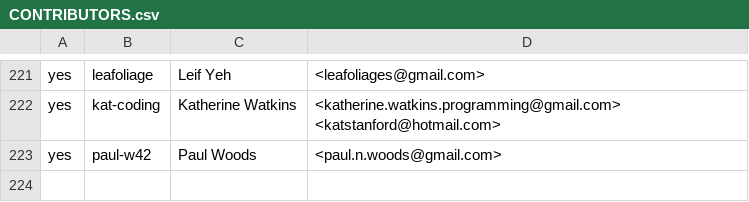
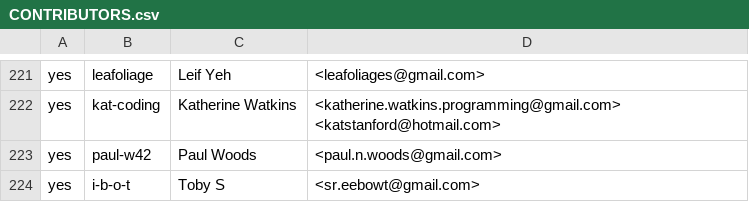
Before and after one commit to rjtch/ockam-contributors, a CSV file: CONTRIBUTORS.csv, drawn as a sheet; only a part is shown, gaps mark what is left out.

Commit message:
Update CONTRIBUTORS.csv

```diff
--- a/CONTRIBUTORS.csv
+++ b/CONTRIBUTORS.csv
@@ -223 +223,2 @@ yes,kat-coding, Katherine Watkins,<katherine.watkins.programming@gmail.com> <kat
 yes,paul-w42, Paul Woods,<paul.n.woods@gmail.com>
+yes,i-b-o-t,Toby S,<sr.eebowt@gmail.com>
```
